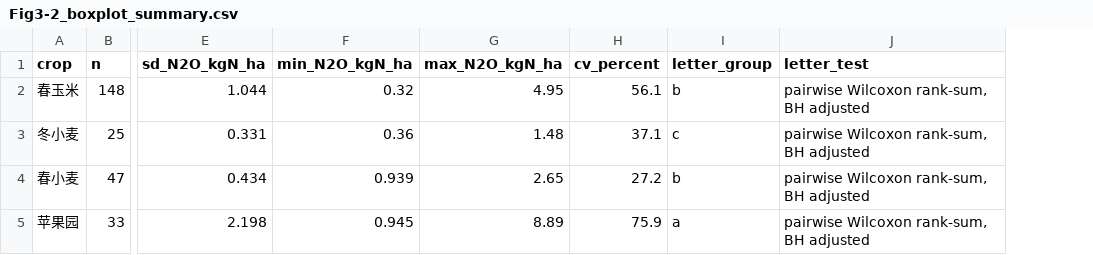
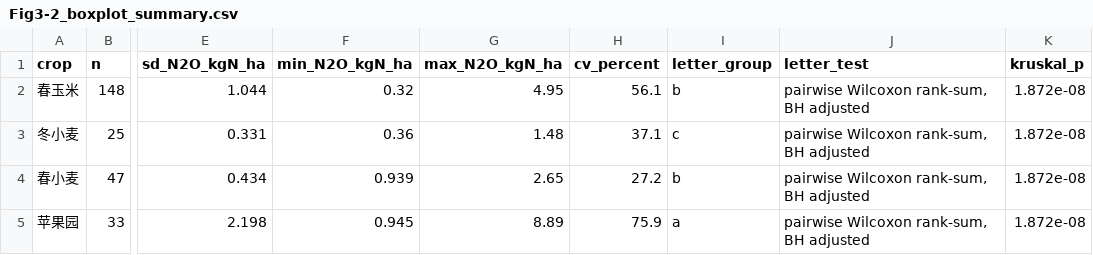
Before and after one commit to zxjzxjnb/Loess-N2O-Meta-Thesis, a CSV file: output/figures/Fig3-2_boxplot_summary.csv, drawn as a sheet; only a part is shown, gaps mark what is left out; the diff names each change by its address in the sheet, - before the commit and + after, or states it on an @@ line.

```diff
--- a/output/figures/Fig3-2_boxplot_summary.csv
+++ b/output/figures/Fig3-2_boxplot_summary.csv
+column K (kruskal_p), rows 2-5: all 1.872e-08
```
Also changed, not shown: output/figures/Fig3-1_boxplot_summary.csv, output/figures/Fig3-2_boxplot_pairwise_center_tests.csv, 32 other files.
